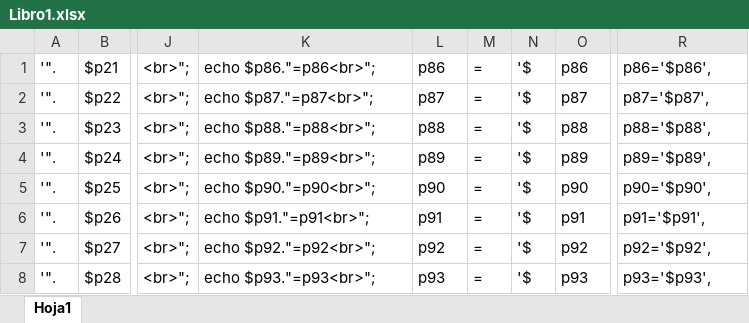
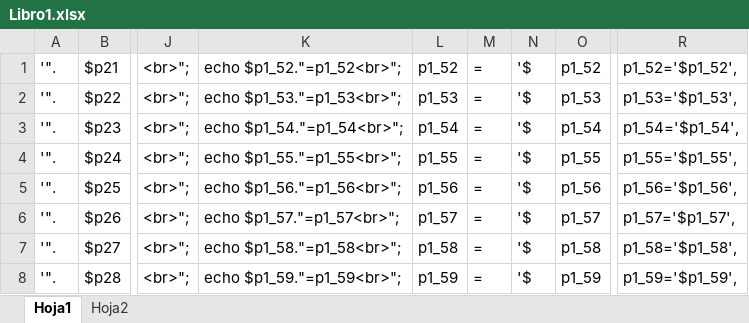
Before and after one commit to UnrealCodex/mobileQuest, an Excel workbook: Libro1.xlsx, sheet Hoja1, drawn as a sheet; only a part is shown, gaps mark what is left out; values as stored, in another font and other column widths than the file's, no borders; the diff covers the shown part only; the diff names each change by its address in the sheet, - before the commit and + after, or states it on an @@ line.

```diff
--- a/Libro1.xlsx (sheet Hoja1)
+++ b/Libro1.xlsx (sheet Hoja1)
+sheet tab: Hoja2
-K1: echo $p86."=p86<br>";
+K1: echo $p1_52."=p1_52<br>";
-L1: p86
+L1: p1_52
-O1: p86
+O1: p1_52
-R1: p86='$p86',
+R1: p1_52='$p1_52',
-K2: echo $p87."=p87<br>";
+K2: echo $p1_53."=p1_53<br>";
-L2: p87
+L2: p1_53
-O2: p87
+O2: p1_53
-R2: p87='$p87',
+R2: p1_53='$p1_53',
-K3: echo $p88."=p88<br>";
+K3: echo $p1_54."=p1_54<br>";
-L3: p88
+L3: p1_54
-O3: p88
+O3: p1_54
-R3: p88='$p88',
+R3: p1_54='$p1_54',
-K4: echo $p89."=p89<br>";
+K4: echo $p1_55."=p1_55<br>";
-L4: p89
+L4: p1_55
-O4: p89
+O4: p1_55
-R4: p89='$p89',
+R4: p1_55='$p1_55',
-K5: echo $p90."=p90<br>";
+K5: echo $p1_56."=p1_56<br>";
-L5: p90
+L5: p1_56
-O5: p90
+O5: p1_56
-R5: p90='$p90',
+R5: p1_56='$p1_56',
-K6: echo $p91."=p91<br>";
+K6: echo $p1_57."=p1_57<br>";
-L6: p91
+L6: p1_57
-O6: p91
+O6: p1_57
-R6: p91='$p91',
+R6: p1_57='$p1_57',
-K7: echo $p92."=p92<br>";
+K7: echo $p1_58."=p1_58<br>";
-L7: p92
+L7: p1_58
-O7: p92
+O7: p1_58
-R7: p92='$p92',
+R7: p1_58='$p1_58',
-K8: echo $p93."=p93<br>";
+K8: echo $p1_59."=p1_59<br>";
-L8: p93
+L8: p1_59
-O8: p93
+O8: p1_59
-R8: p93='$p93',
+R8: p1_59='$p1_59',
```
Also changed, not shown: 24 edited cells elsewhere in this sheet, 17 other files.
